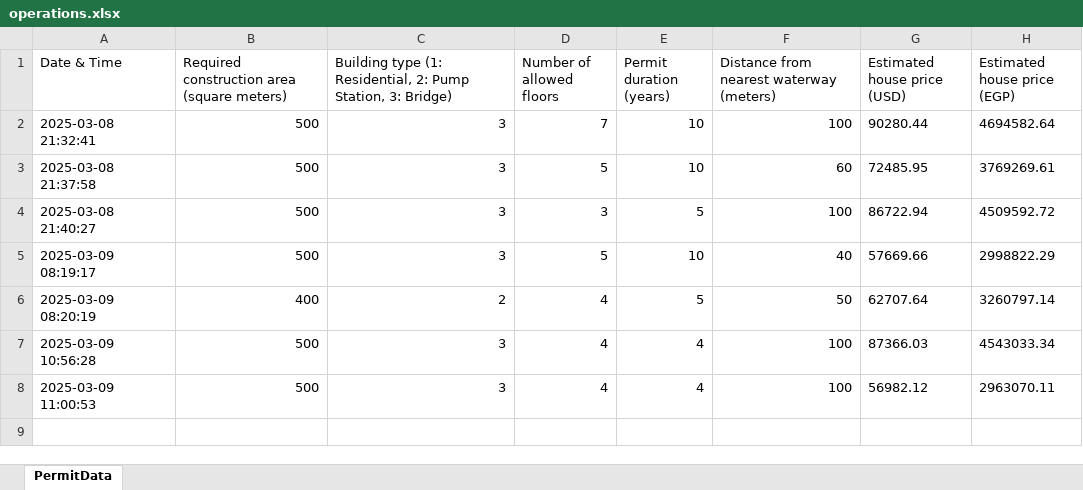
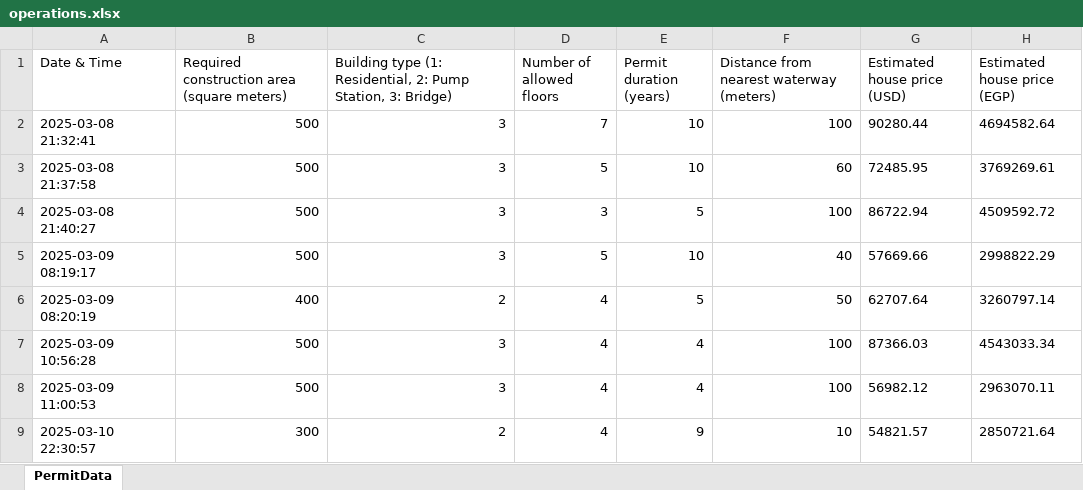
Before and after one commit to etiqotwf/amer, an Excel workbook: operations.xlsx, sheet PermitData, drawn as a sheet; values as stored, in another font and other column widths than the file's, no borders; the diff names each change by its address in the sheet, - before the commit and + after, or states it on an @@ line.

```diff
--- a/operations.xlsx (sheet PermitData)
+++ b/operations.xlsx (sheet PermitData)
+row 9: 2025-03-10 22:30:57 | 300 | 2 | 4 | 9 | 10 | 54821.57 | 2850721.64
```
Also changed, not shown: 2 other files.
